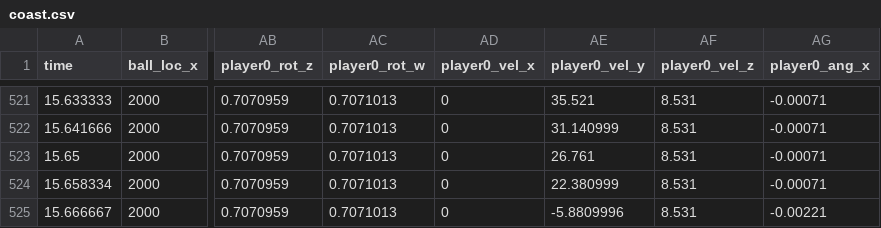
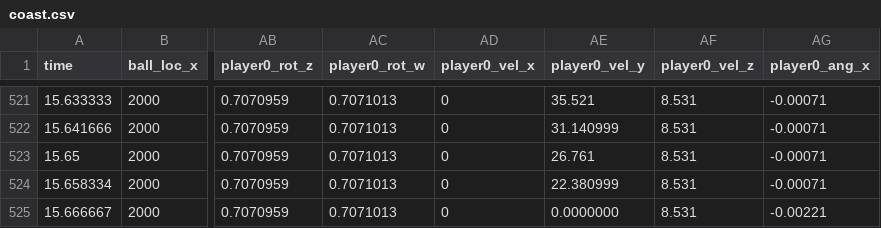
Before and after one commit to whatisaphone/self-driving-car, a CSV file: oven/data/coast.csv, drawn as a sheet; only a part is shown, gaps mark what is left out; the diff names each change by its address in the sheet, - before the commit and + after, or states it on an @@ line.

```diff
--- a/oven/data/coast.csv
+++ b/oven/data/coast.csv
-AE525 (player0_vel_y): -5.8809996
+AE525 (player0_vel_y): 0.0000000
```
Also changed, not shown: 6 other files.
